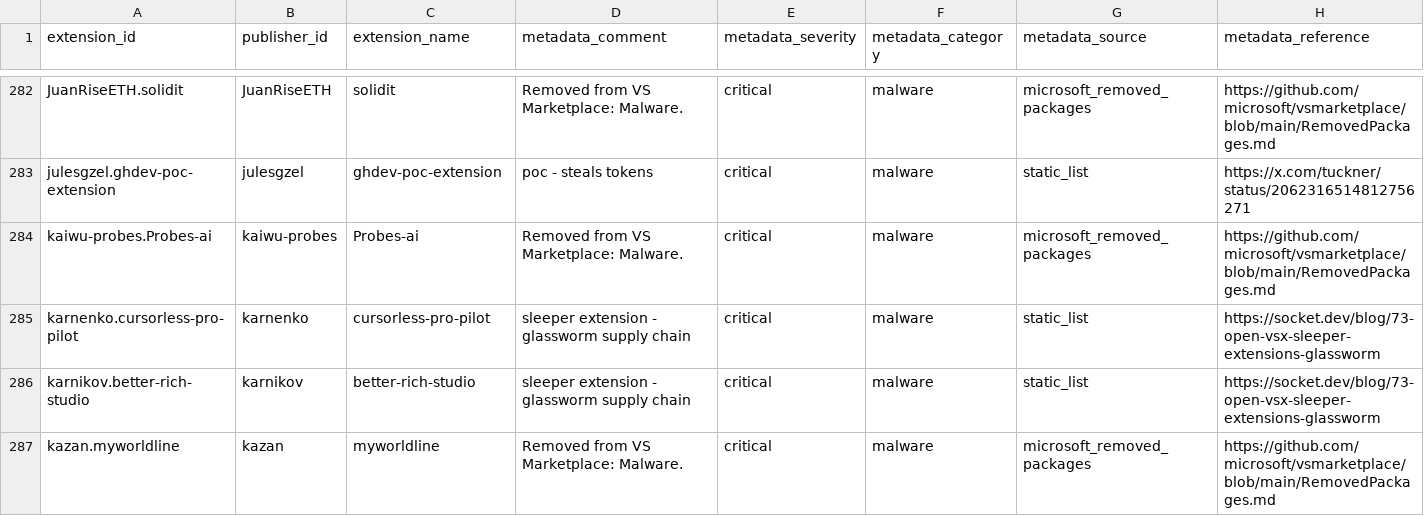
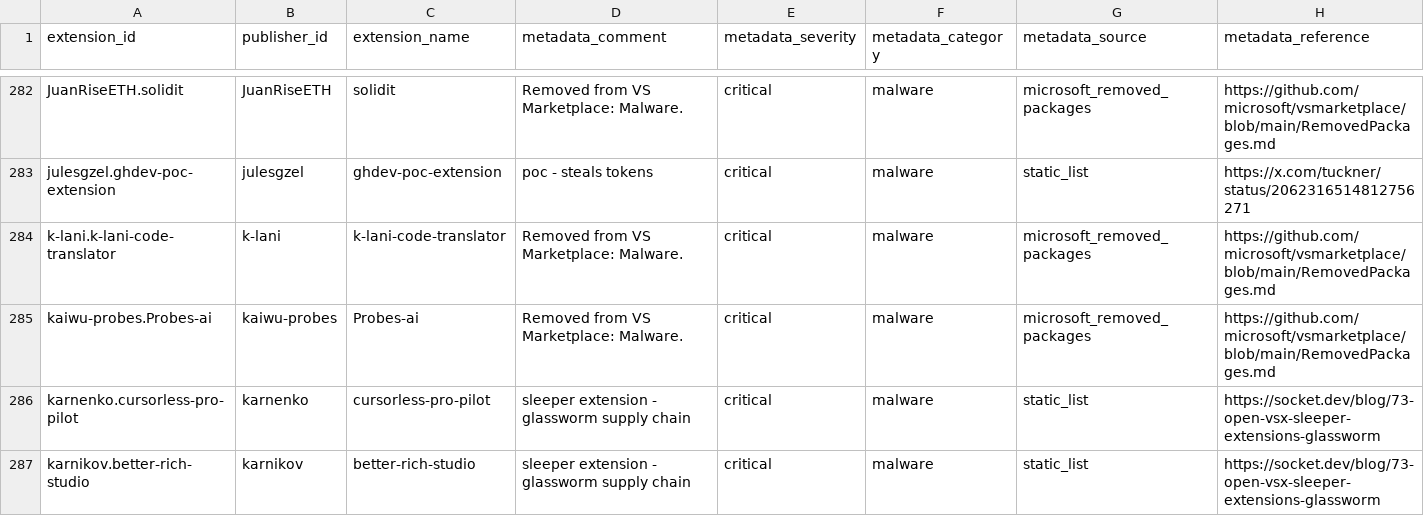
Before and after one commit to vsxsentry/vsxsentry.github.io, a CSV file: feeds/vsxsentry_malicious_feed.csv, drawn as a sheet; only a part is shown, gaps mark what is left out; the shorter side is filled out with more unchanged rows; rows hold the shown columns only; the diff covers the shown part only; the diff names each change by its address in the sheet, - before the commit and + after, or states it on an @@ line.

```diff
--- a/feeds/vsxsentry_malicious_feed.csv
+++ b/feeds/vsxsentry_malicious_feed.csv
+row 284: k-lani.k-lani-code-translator | k-lani | k-lani-code-translator | Removed from VS Marketplace: Malware. | critical | malware | microsoft_removed_packages | https://github.com/microsoft/vsmarketplace/blob/main/RemovedPackages.md
```
Also changed, not shown: 4 added rows elsewhere in this file, feeds/vsxsentry_feed.csv, feeds/vsxsentry_opencti_import.csv, 13 other files.
